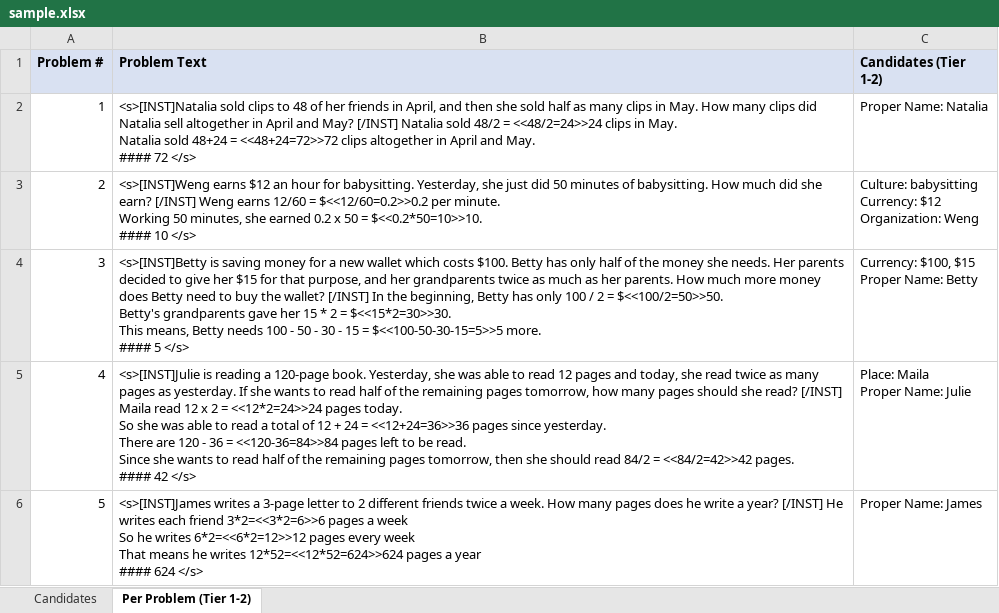
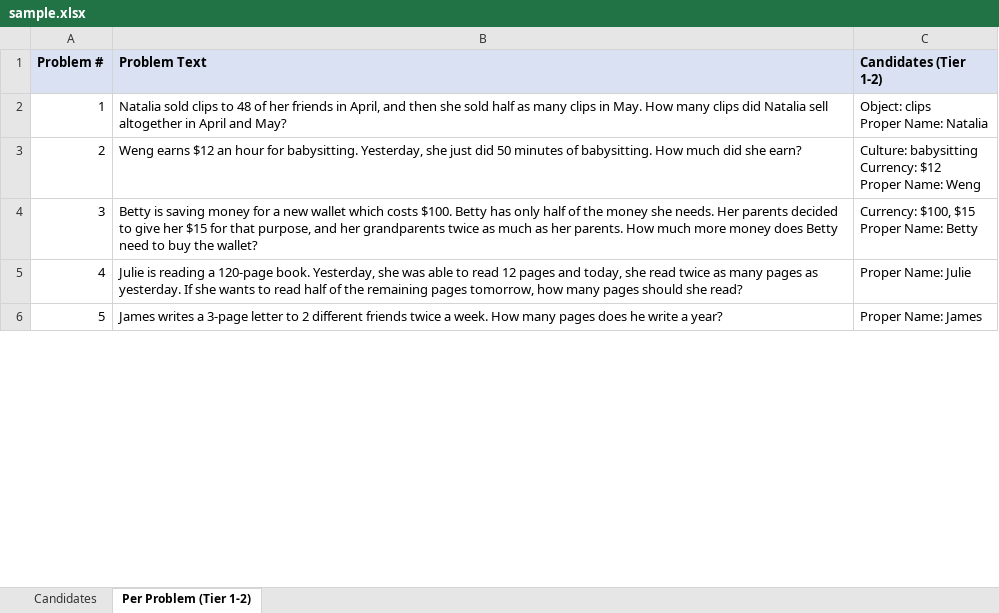
Before and after one commit to QAZYD/GSMPH, an Excel workbook: sample.xlsx, sheet Per Problem (Tier 1-2), drawn as a sheet; only a part is shown; values as stored, in another font and other column widths than the file's, no borders; ↵ is a line break in a cell; the diff covers the shown part only; the diff names each change by its address in the sheet, - before the commit and + after, or states it on an @@ line.

```diff
--- a/sample.xlsx (sheet Per Problem (Tier 1-2))
+++ b/sample.xlsx (sheet Per Problem (Tier 1-2))
-B2 (Problem Text): <s>[INST]Natalia sold clips to 48 of her friends in April, and then she sold half as many clips in May. How many clips did Natalia sell altogether in April and May? [/INST] Natalia sold 48/2 = <<48/2=24>>24 clips in May. ↵ Natalia sold 48+24 = <<48+24=72>>72 clips altogether in April and May. ↵ #### 72 </s>
+B2 (Problem Text): Natalia sold clips to 48 of her friends in April, and then she sold half as many clips in May. How many clips did Natalia sell altogether in April and May?
-C2 (Candidates (Tier 1-2)): Proper Name: Natalia
+C2 (Candidates (Tier 1-2)): Object: clips ↵ Proper Name: Natalia
-B3 (Problem Text): <s>[INST]Weng earns $12 an hour for babysitting. Yesterday, she just did 50 minutes of babysitting. How much did she earn? [/INST] Weng earns 12/60 = $<<12/60=0.2>>0.2 per minute. ↵ Working 50 minutes, she earned 0.2 x 50 = $<<0.2*50=10>>10. ↵ #### 10 </s>
+B3 (Problem Text): Weng earns $12 an hour for babysitting. Yesterday, she just did 50 minutes of babysitting. How much did she earn?
-C3 (Candidates (Tier 1-2)): …Currency: $12 ↵ Organization: Weng
+C3 (Candidates (Tier 1-2)): …Currency: $12 ↵ Proper Name: Weng
-B4 (Problem Text): <s>[INST]Betty is saving money for a new wallet which costs $100. Betty has only half of the money she needs. Her parents decided to give her $15 for that purpose, and her grandparents twice as much as her parents. How much more money does Betty need to buy the wallet? [/INST] In the beginning, Betty has only 100 / 2 = $<<100/2=50>>50. ↵ Betty's grandparents gave her 15 * 2 = $<<15*2=30>>30. ↵ This means, Betty needs 100 - 50 - 30 - 15 = $<<100-50-30-15=5>>5 more. ↵ #### 5 </s>
+B4 (Problem Text): Betty is saving money for a new wallet which costs $100. Betty has only half of the money she needs. Her parents decided to give her $15 for that purpose, and her grandparents twice as much as her parents. How much more money does Betty need to buy the wallet?
-B5 (Problem Text): <s>[INST]Julie is reading a 120-page book. Yesterday, she was able to read 12 pages and today, she read twice as many pages as yesterday. If she wants to read half of the remaining pages tomorrow, how many pages should she read? [/INST] Maila read 12 x 2 = <<12*2=24>>24 pages today. ↵ So she was able to read a total of 12 + 24 = <<12+24=36>>36 pages since yesterday. ↵ There are 120 - 36 = <<120-36=84>>84 pages left to be read. ↵ Since she wants to read half of the remaining pages tomorrow, then she should read 84/2 = <<84/2=42>>42 pages. ↵ #### 42 </s>
+B5 (Problem Text): Julie is reading a 120-page book. Yesterday, she was able to read 12 pages and today, she read twice as many pages as yesterday. If she wants to read half of the remaining pages tomorrow, how many pages should she read?
-C5 (Candidates (Tier 1-2)): Place: Maila ↵ Proper Name: Julie
+C5 (Candidates (Tier 1-2)): Proper Name: Julie
-B6 (Problem Text): <s>[INST]James writes a 3-page letter to 2 different friends twice a week. How many pages does he write a year? [/INST] He writes each friend 3*2=<<3*2=6>>6 pages a week ↵ So he writes 6*2=<<6*2=12>>12 pages every week ↵ That means he writes 12*52=<<12*52=624>>624 pages a year ↵ #### 624 </s>
+B6 (Problem Text): James writes a 3-page letter to 2 different friends twice a week. How many pages does he write a year?
```
Also changed, not shown: 172 edited cells elsewhere in this sheet, sheet Candidates, 5 other files.
